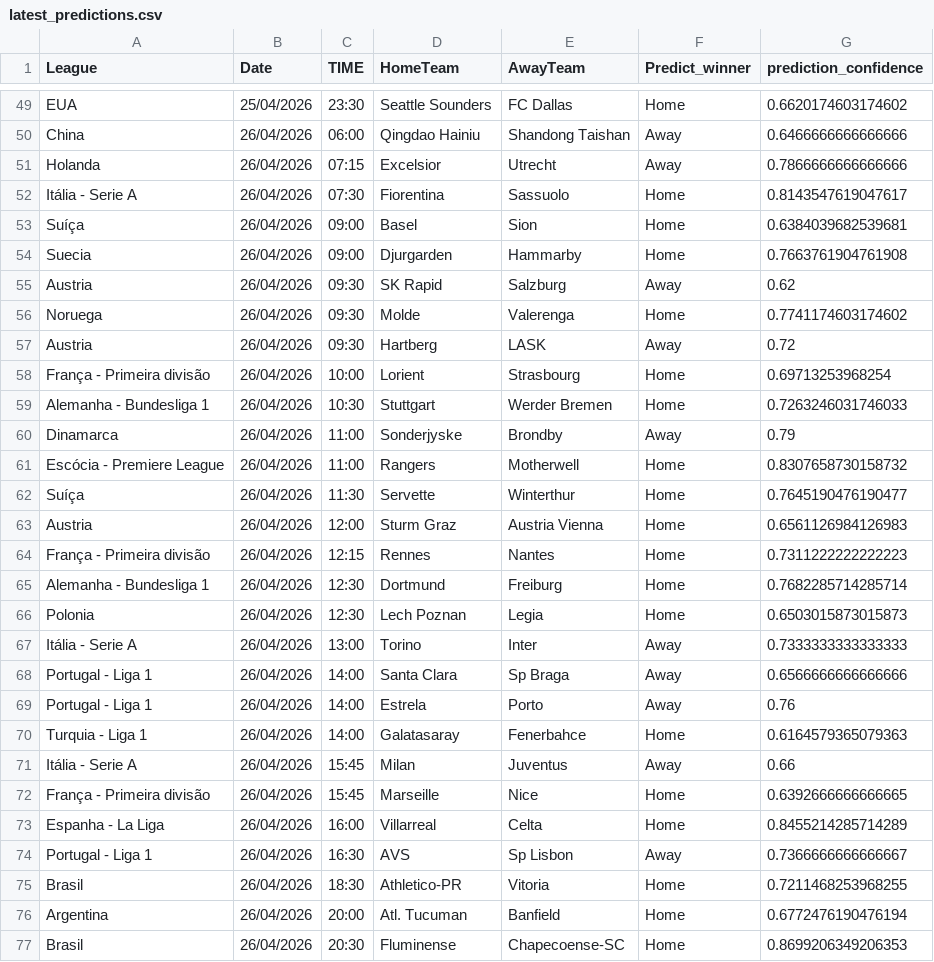
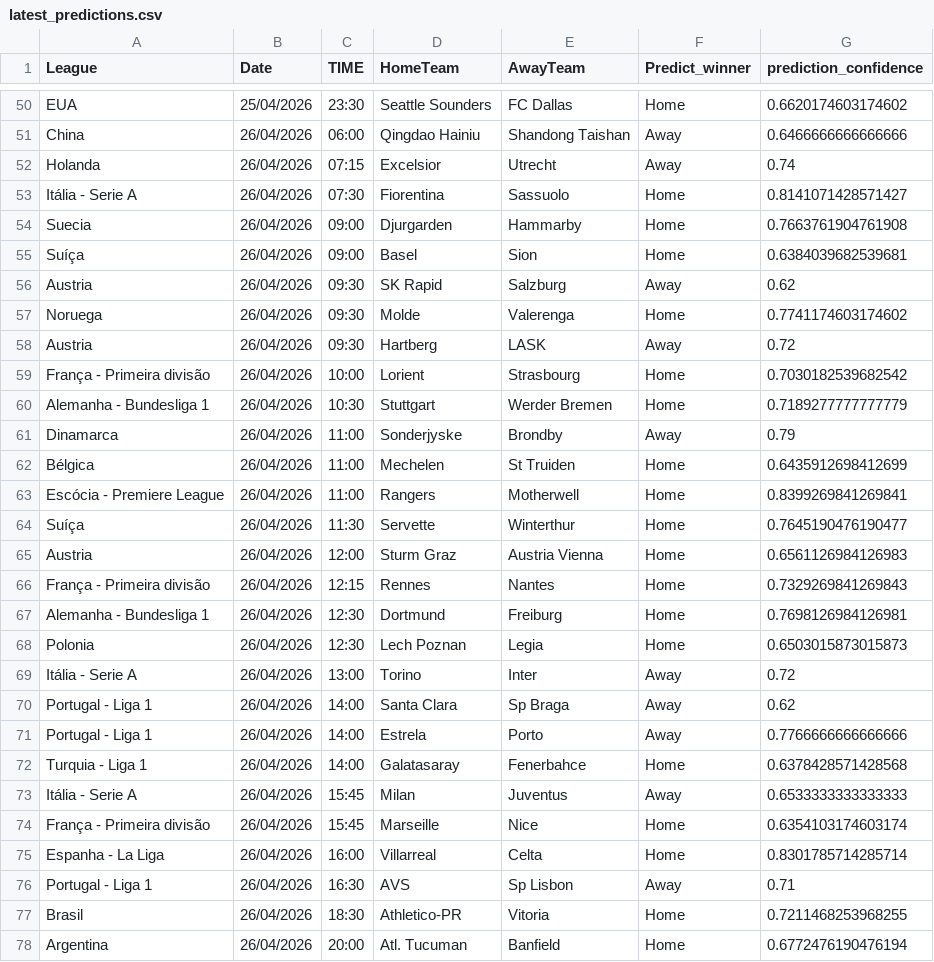
Before and after one commit to joselucaspj/poissonpredictor, a CSV file: data/latest_predictions.csv, drawn as a sheet; only a part is shown, gaps mark what is left out; the shorter side is filled out with more unchanged rows; the diff covers the shown part only.

```diff
--- a/data/latest_predictions.csv
+++ b/data/latest_predictions.csv
@@ -50,6 +51,6 @@ EUA,25/04/2026,23:30,Seattle Sounders,FC Dallas,Home,0.6620174603174602
 China,26/04/2026,06:00,Qingdao Hainiu,Shandong Taishan,Away,0.6466666666666666
-Holanda,26/04/2026,07:15,Excelsior,Utrecht,Away,0.7866666666666666
-Itália - Serie A,26/04/2026,07:30,Fiorentina,Sassuolo,Home,0.8143547619047617
+Holanda,26/04/2026,07:15,Excelsior,Utrecht,Away,0.74
+Itália - Serie A,26/04/2026,07:30,Fiorentina,Sassuolo,Home,0.8141071428571427
+Suecia,26/04/2026,09:00,Djurgarden,Hammarby,Home,0.7663761904761908
 Suíça,26/04/2026,09:00,Basel,Sion,Home,0.6384039682539681
-Suecia,26/04/2026,09:00,Djurgarden,Hammarby,Home,0.7663761904761908
 Austria,26/04/2026,09:30,SK Rapid,Salzburg,Away,0.62
@@ -57,19 +58,20 @@ Noruega,26/04/2026,09:30,Molde,Valerenga,Home,0.7741174603174602
 Austria,26/04/2026,09:30,Hartberg,LASK,Away,0.72
-França - Primeira divisão,26/04/2026,10:00,Lorient,Strasbourg,Home,0.69713253968254
-Alemanha - Bundesliga 1,26/04/2026,10:30,Stuttgart,Werder Bremen,Home,0.7263246031746033
+França - Primeira divisão,26/04/2026,10:00,Lorient,Strasbourg,Home,0.7030182539682542
+Alemanha - Bundesliga 1,26/04/2026,10:30,Stuttgart,Werder Bremen,Home,0.7189277777777779
 Dinamarca,26/04/2026,11:00,Sonderjyske,Brondby,Away,0.79
-Escócia - Premiere League,26/04/2026,11:00,Rangers,Motherwell,Home,0.8307658730158732
+Bélgica,26/04/2026,11:00,Mechelen,St Truiden,Home,0.6435912698412699
+Escócia - Premiere League,26/04/2026,11:00,Rangers,Motherwell,Home,0.8399269841269841
 Suíça,26/04/2026,11:30,Servette,Winterthur,Home,0.7645190476190477
 Austria,26/04/2026,12:00,Sturm Graz,Austria Vienna,Home,0.6561126984126983
-França - Primeira divisão,26/04/2026,12:15,Rennes,Nantes,Home,0.7311222222222223
-Alemanha - Bundesliga 1,26/04/2026,12:30,Dortmund,Freiburg,Home,0.7682285714285714
+França - Primeira divisão,26/04/2026,12:15,Rennes,Nantes,Home,0.7329269841269843
+Alemanha - Bundesliga 1,26/04/2026,12:30,Dortmund,Freiburg,Home,0.7698126984126981
 Polonia,26/04/2026,12:30,Lech Poznan,Legia,Home,0.6503015873015873
-Itália - Serie A,26/04/2026,13:00,Torino,Inter,Away,0.7333333333333333
-Portugal - Liga 1,26/04/2026,14:00,Santa Clara,Sp Braga,Away,0.6566666666666666
-Portugal - Liga 1,26/04/2026,14:00,Estrela,Porto,Away,0.76
-Turquia - Liga 1,26/04/2026,14:00,Galatasaray,Fenerbahce,Home,0.6164579365079363
-Itália - Serie A,26/04/2026,15:45,Milan,Juventus,Away,0.66
-França - Primeira divisão,26/04/2026,15:45,Marseille,Nice,Home,0.6392666666666665
-Espanha - La Liga,26/04/2026,16:00,Villarreal,Celta,Home,0.8455214285714289
-Portugal - Liga 1,26/04/2026,16:30,AVS,Sp Lisbon,Away,0.7366666666666667
+Itália - Serie A,26/04/2026,13:00,Torino,Inter,Away,0.72
+Portugal - Liga 1,26/04/2026,14:00,Santa Clara,Sp Braga,Away,0.62
+Portugal - Liga 1,26/04/2026,14:00,Estrela,Porto,Away,0.7766666666666666
+Turquia - Liga 1,26/04/2026,14:00,Galatasaray,Fenerbahce,Home,0.6378428571428568
+Itália - Serie A,26/04/2026,15:45,Milan,Juventus,Away,0.6533333333333333
+França - Primeira divisão,26/04/2026,15:45,Marseille,Nice,Home,0.6354103174603174
+Espanha - La Liga,26/04/2026,16:00,Villarreal,Celta,Home,0.8301785714285714
+Portugal - Liga 1,26/04/2026,16:30,AVS,Sp Lisbon,Away,0.71
 Brasil,26/04/2026,18:30,Athletico-PR,Vitoria,Home,0.7211468253968255
```
Also changed, not shown: 3 added rows, 2 removed rows, 3 moved rows and 18 edited cells elsewhere in this file.
